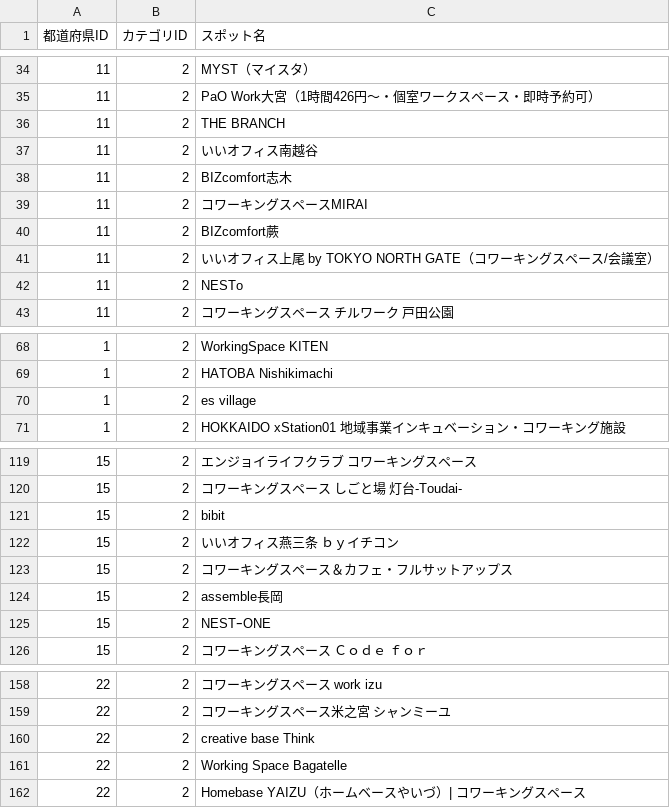
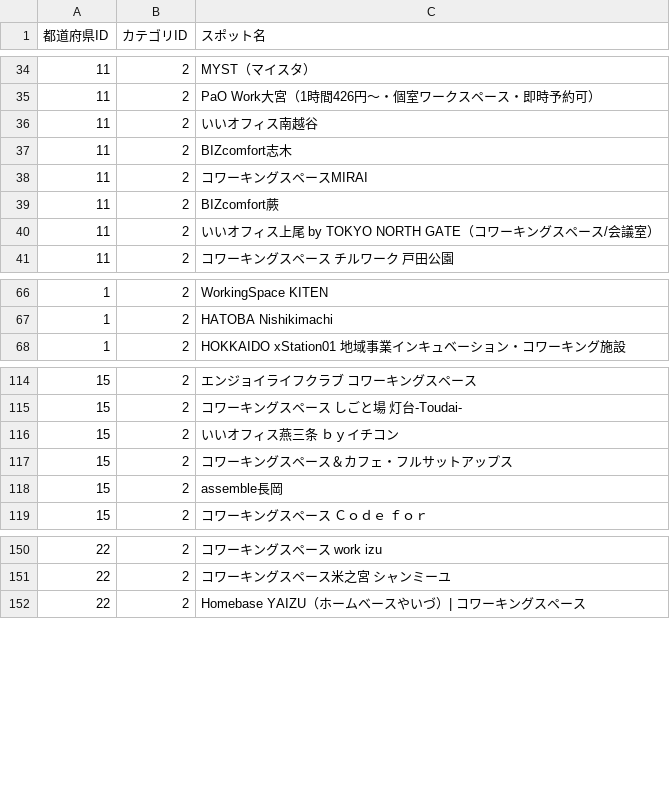
Before and after one commit to Yuki11saitou/LearnLocator, a CSV file: lib/saved_spots.csv, drawn as a sheet; only a part is shown, gaps mark what is left out; the diff covers the shown part only.

```diff
--- a/lib/saved_spots.csv
+++ b/lib/saved_spots.csv
@@ -35,3 +35,2 @@
 11,2,PaO Work大宮（1時間426円〜・個室ワークスペース・即時予約可）
-11,2,THE BRANCH
 11,2,いいオフィス南越谷
@@ -41,3 +40,2 @@
 11,2,いいオフィス上尾 by TOKYO NORTH GATE（コワーキングスペース/会議室）
-11,2,NESTo
 11,2,コワーキングスペース チルワーク 戸田公園
@@ -69,3 +67,2 @@
 1,2,HATOBA Nishikimachi
-1,2,es village
 1,2,HOKKAIDO xStation01 地域事業インキュベーション・コワーキング施設
@@ -120,3 +115,2 @@
 15,2,コワーキングスペース しごと場 灯台-Toudai-
-15,2,bibit
 15,2,いいオフィス燕三条 ｂｙイチコン
@@ -124,3 +118,2 @@
 15,2,assemble長岡
-15,2,NESTｰONE
 15,2,コワーキングスペース Ｃｏｄｅ ｆｏｒ
@@ -159,4 +151,2 @@
 22,2,コワーキングスペース米之宮 シャンミーユ
-22,2,creative base Think
-22,2,Working Space Bagatelle
 22,2,Homebase YAIZU（ホームベースやいづ）| コワーキングスペース
```
Also changed, not shown: 47 added rows and 6 removed rows elsewhere in this file, lib/spot.csv, lib/un_saved_spots.csv.
